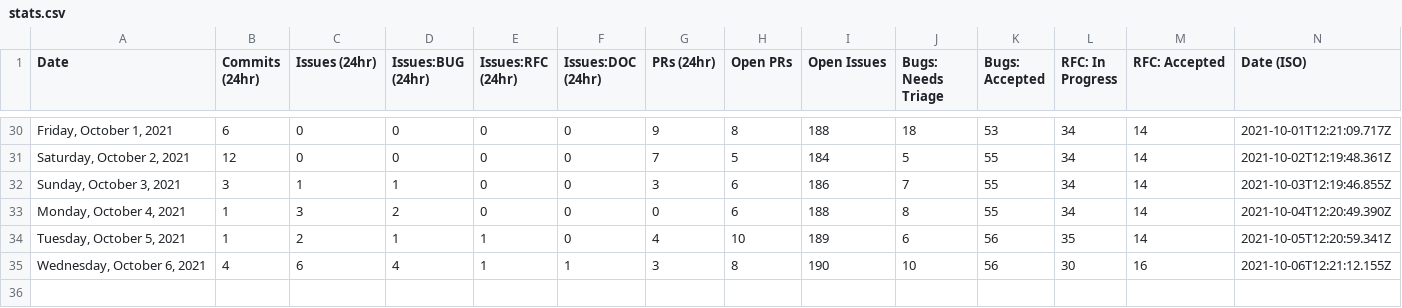
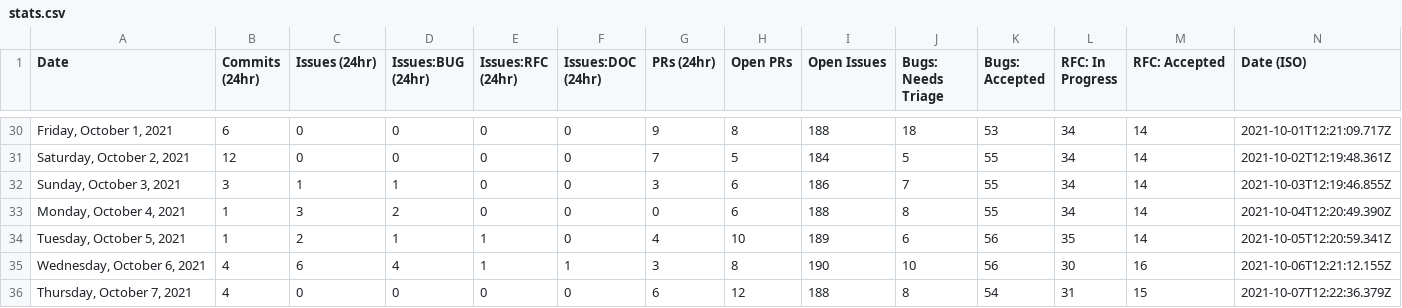
Before and after one commit to albinkc/astro, a CSV file: scripts/stats/stats.csv, drawn as a sheet; only a part is shown, gaps mark what is left out.

```diff
--- a/scripts/stats/stats.csv
+++ b/scripts/stats/stats.csv
@@ -35 +35,2 @@ Date,Commits (24hr),Issues (24hr),Issues:BUG (24hr),Issues:RFC (24hr),Issues:DOC
 "Wednesday, October 6, 2021",4,6,4,1,1,3,8,190,10,56,30,16,"2021-10-06T12:21:12.155Z"
+"Thursday, October 7, 2021",4,0,0,0,0,6,12,188,8,54,31,15,"2021-10-07T12:22:36.379Z"
```
